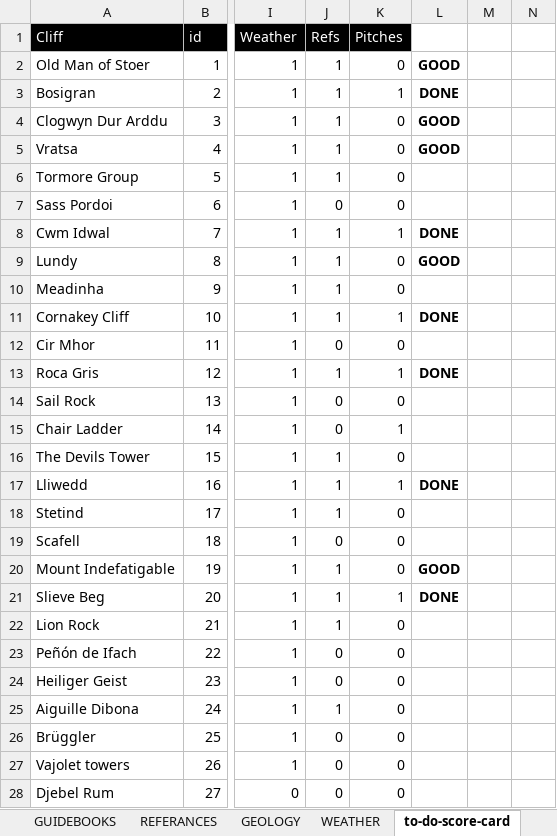
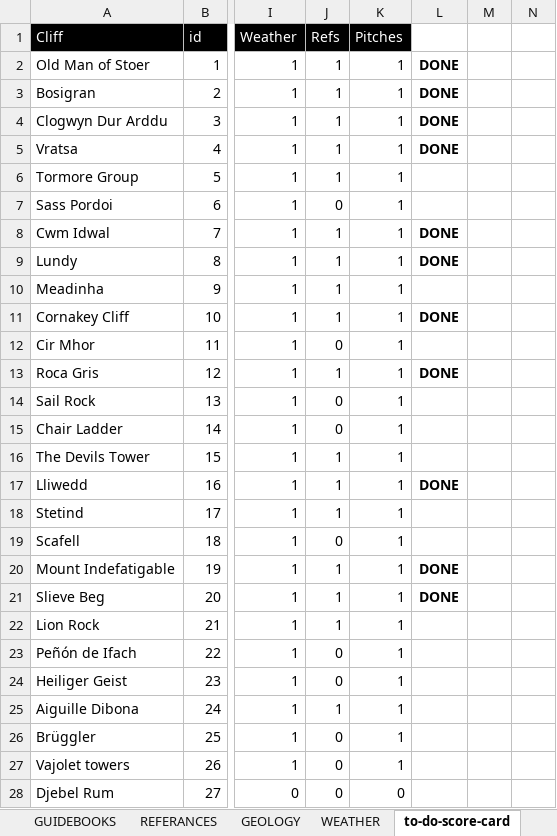
Before and after one commit to dankni/multi-pitch, an Excel workbook: working-files/multi-pitch-data.xlsx, sheet to-do-score-card, drawn as a sheet; only a part is shown, gaps mark what is left out; values as stored, in another font and other column widths than the file's, no borders; charts and pictures and conditional formats not drawn; the diff covers the shown part only; the diff names each change by its address in the sheet, - before the commit and + after, or states it on an @@ line.

```diff
--- a/working-files/multi-pitch-data.xlsx (sheet to-do-score-card)
+++ b/working-files/multi-pitch-data.xlsx (sheet to-do-score-card)
-K2 (Pitches): 0
+K2 (Pitches): 1
-L2: GOOD
+L2: DONE
-K4:K7 (Pitches): 0
+K4:K7 (Pitches): 1
-L4:L5: GOOD
+L4:L5: DONE
-K9:K10 (Pitches): 0
+K9:K10 (Pitches): 1
-L9: GOOD
+L9: DONE
-K12 (Pitches): 0
+K12 (Pitches): 1
-K14 (Pitches): 0
+K14 (Pitches): 1
-K16 (Pitches): 0
+K16 (Pitches): 1
-K18:K20 (Pitches): 0
+K18:K20 (Pitches): 1
-L20: GOOD
+L20: DONE
-K22:K27 (Pitches): 0
+K22:K27 (Pitches): 1
```
Also changed, not shown: 6 edited cells elsewhere in this sheet, sheet CLIMBS, formulas that keep their value, 4 other files.
